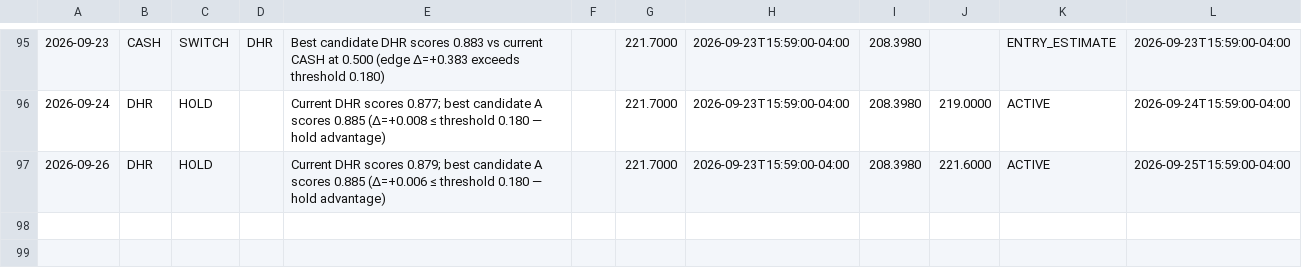
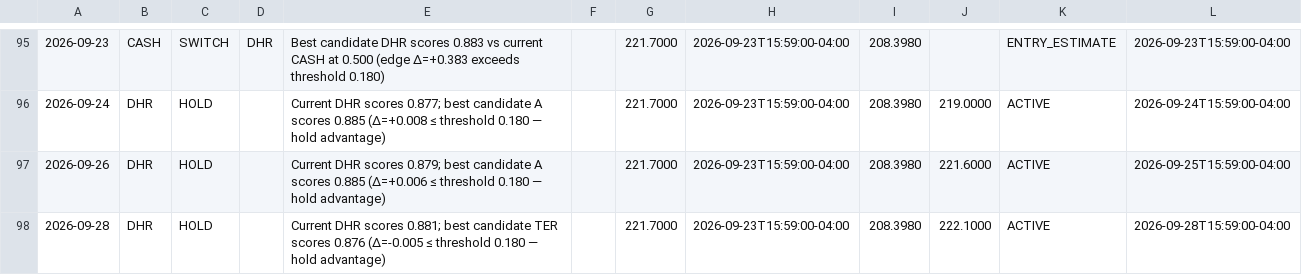
Before and after one commit to izero0324/Relay, a CSV file: trade_log.csv, drawn as a sheet; only a part is shown, gaps mark what is left out; the diff names each change by its address in the sheet, - before the commit and + after, or states it on an @@ line.

```diff
--- a/trade_log.csv
+++ b/trade_log.csv
+row 98: 2026-09-28 | DHR | HOLD |  | Current DHR scores 0.881; best candidate TER scores 0.876 (Δ=-0.005 ≤ threshold 0.180 — hold advantage) |  | 221.7000 | 2026-09-23T15:59:00-04:00 | 208.3980 | 222.1000 | ACTIVE | 2026-09-28T15:59:00-04:00
```
Also changed, not shown: 1 other file.
